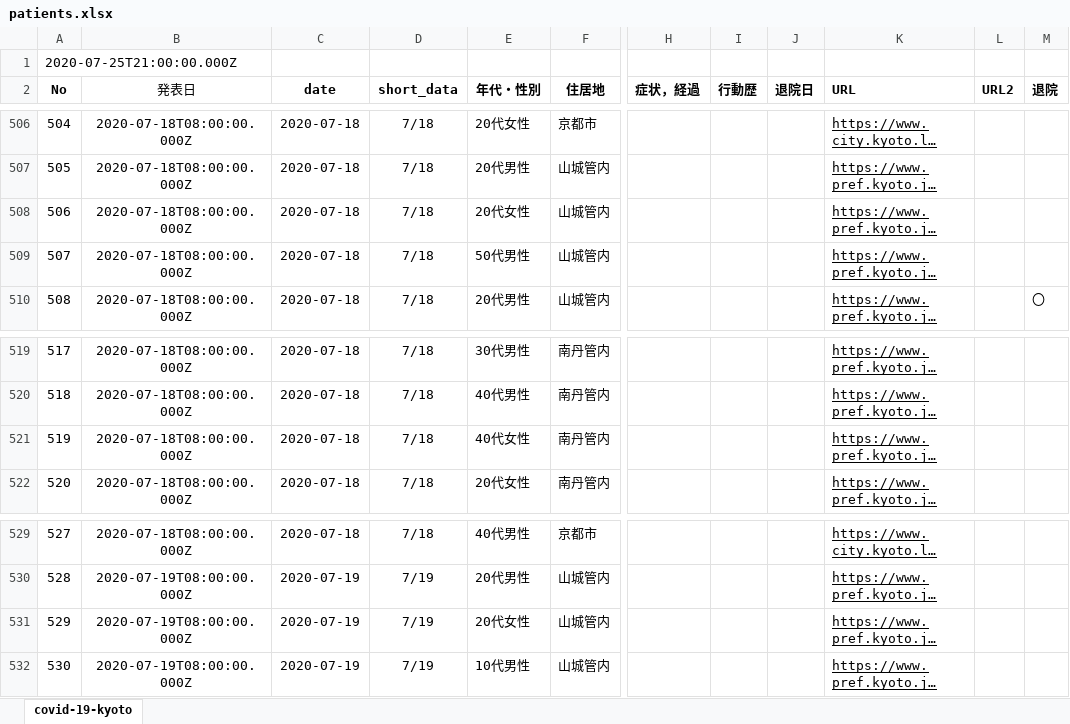
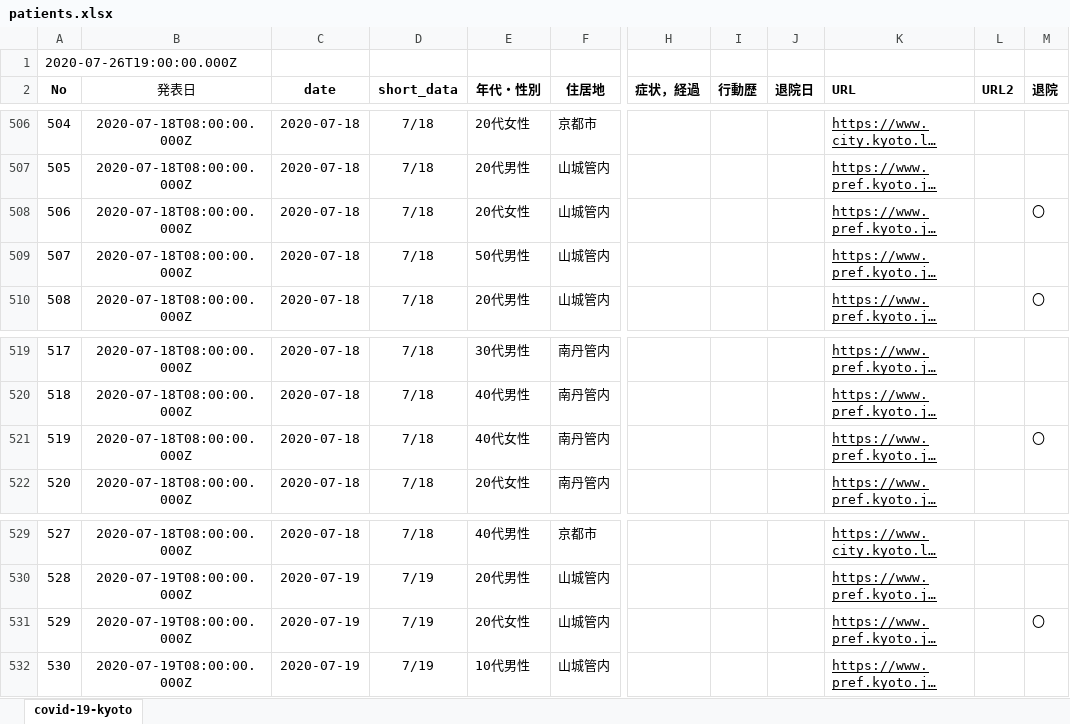
Before and after one commit to stop-covid19-kyoto/covid19kyoto-scraping, an Excel workbook: patients.xlsx, sheet covid-19-kyoto, drawn as a sheet; only a part is shown, gaps mark what is left out; long unchanged cells end in …; values as stored, in another font and other column widths than the file's, no borders; charts and pictures not drawn; the diff covers the shown part only; the diff names each change by its address in the sheet, - before the commit and + after, or states it on an @@ line.

```diff
--- a/patients.xlsx (sheet covid-19-kyoto)
+++ b/patients.xlsx (sheet covid-19-kyoto)
@@ column A (No) renumbered in row 1 @@
-M508 (退院): (empty)
+M508 (退院): 〇
-M521 (退院): (empty)
+M521 (退院): 〇
-M531 (退院): (empty)
+M531 (退院): 〇
```
Also changed, not shown: 13 added rows and 4 edited cells elsewhere in this sheet, 3 other files.
